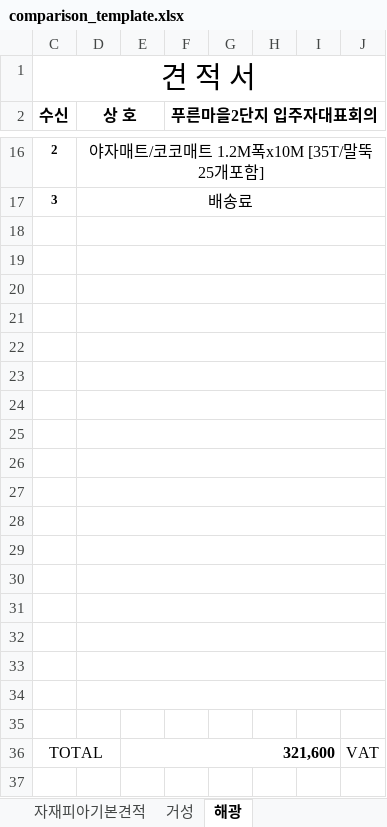
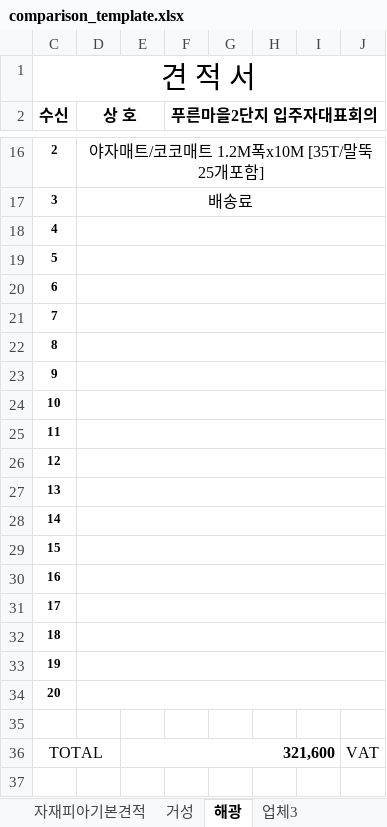
Before and after one commit to jjjjnate-dotcom/quote-compare-project, an Excel workbook: resources/comparison_template.xlsx, sheet 해광, drawn as a sheet; only a part is shown, gaps mark what is left out; values as stored, in another font and other column widths than the file's, no borders; charts and pictures not drawn; the diff names each change by its address in the sheet, - before the commit and + after, or states it on an @@ line.

```diff
--- a/resources/comparison_template.xlsx (sheet 해광)
+++ b/resources/comparison_template.xlsx (sheet 해광)
+sheet tab: 업체3
-C18 (수신): (empty)
+C18 (수신): 4
-C19 (수신): (empty)
+C19 (수신): 5
-C20 (수신): (empty)
+C20 (수신): 6
-C21 (수신): (empty)
+C21 (수신): 7
-C22 (수신): (empty)
+C22 (수신): 8
-C23 (수신): (empty)
+C23 (수신): 9
-C24 (수신): (empty)
+C24 (수신): 10
-C25 (수신): (empty)
+C25 (수신): 11
-C26 (수신): (empty)
+C26 (수신): 12
-C27 (수신): (empty)
+C27 (수신): 13
-C28 (수신): (empty)
+C28 (수신): 14
-C29 (수신): (empty)
+C29 (수신): 15
-C30 (수신): (empty)
+C30 (수신): 16
-C31 (수신): (empty)
+C31 (수신): 17
-C32 (수신): (empty)
+C32 (수신): 18
-C33 (수신): (empty)
+C33 (수신): 19
-C34 (수신): (empty)
+C34 (수신): 20
```
Also changed, not shown: sheet 거성, charts or pictures, 5 other files.
